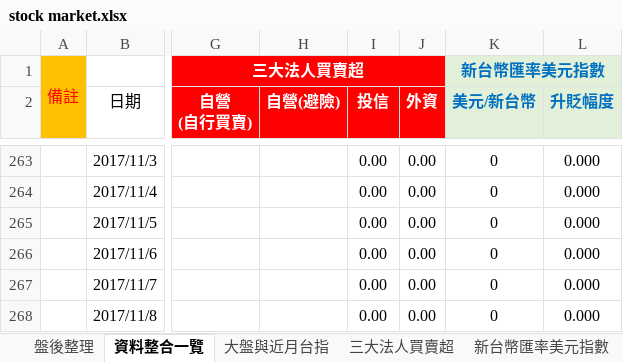
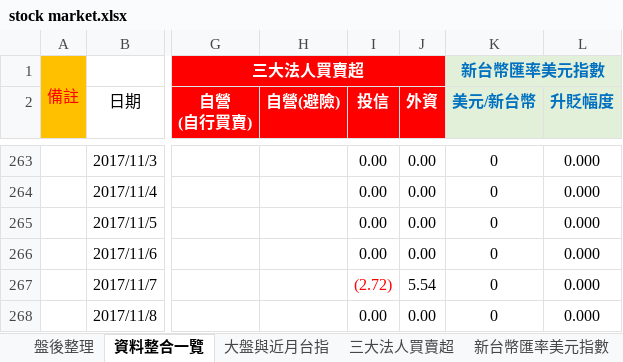
Before and after one commit to g301876/investment, an Excel workbook: stock market.xlsx, sheet 資料整合一覽, drawn as a sheet; only a part is shown, gaps mark what is left out; values as stored, in another font and other column widths than the file's, no borders; the diff names each change by its address in the sheet, - before the commit and + after, or states it on an @@ line.

```diff
--- a/stock market.xlsx (sheet 資料整合一覽)
+++ b/stock market.xlsx (sheet 資料整合一覽)
-I267 (投信): 0.00
+I267 (投信): (2.72)
-I267 text colour: black
+I267 text colour: #FF0000
-J267 (外資): 0.00
+J267 (外資): 5.54
```
Also changed, not shown: sheet 三大法人買賣超.
